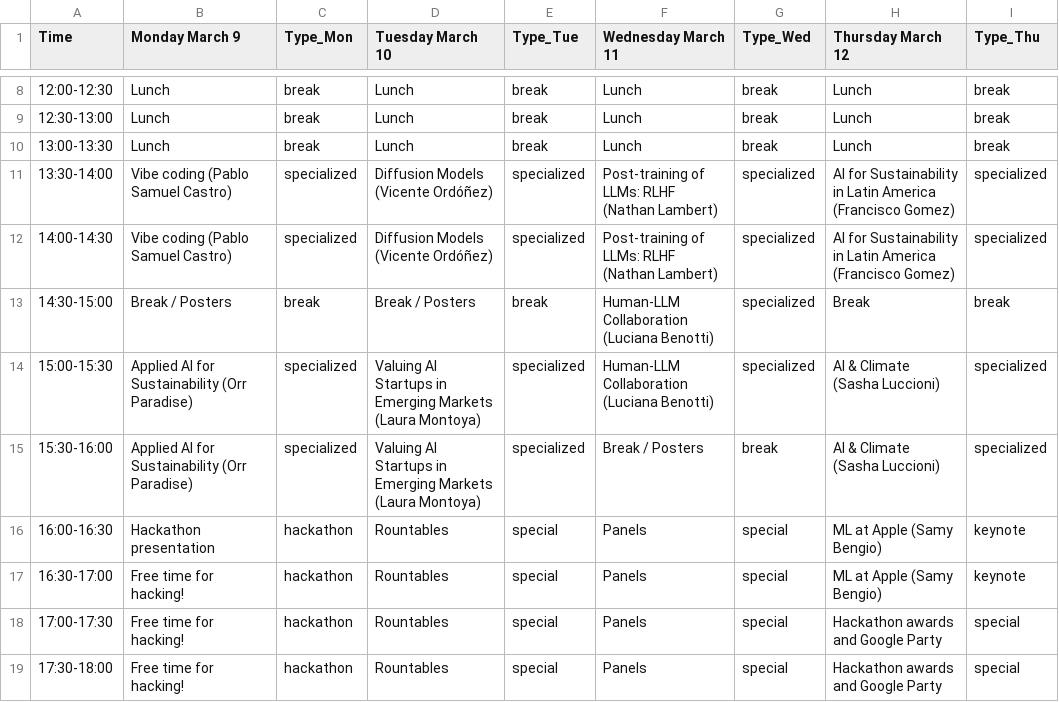
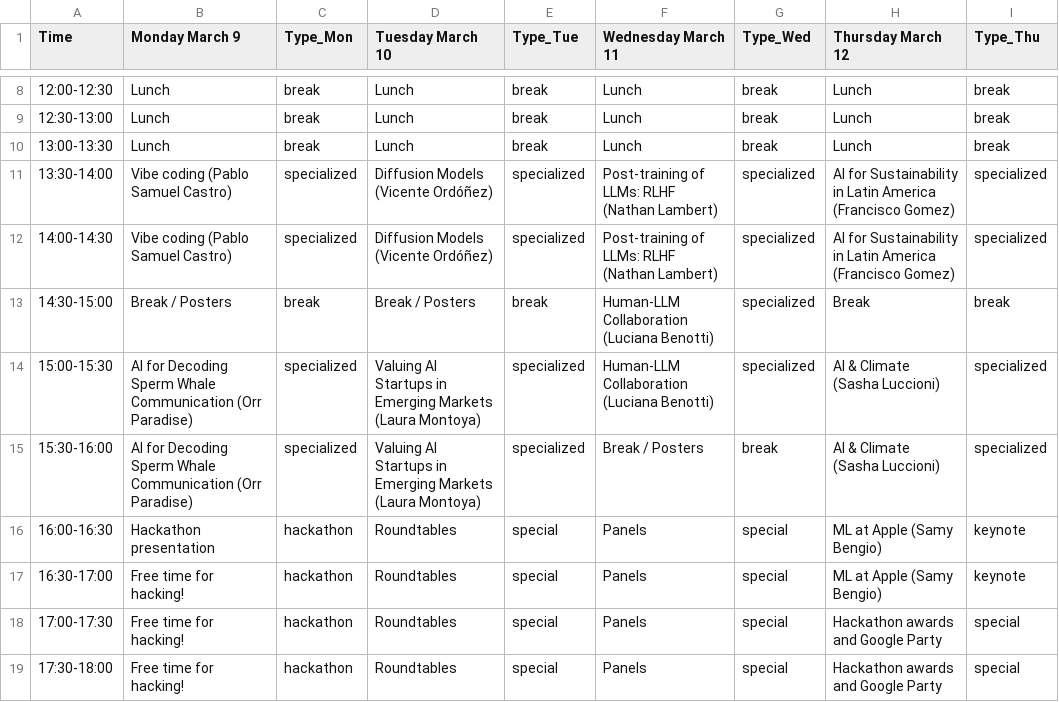
Before and after one commit to SALA-AI-LATAM/hugoblox_website, a CSV file: content/schedule.csv, drawn as a sheet; only a part is shown, gaps mark what is left out.

Commit message:
fix typo + update talk

```diff
--- a/content/schedule.csv
+++ b/content/schedule.csv
@@ -13,7 +13,7 @@ Time,Monday March 9,Type_Mon,Tuesday March 10,Type_Tue,Wednesday March 11,Type_W
 14:30-15:00,Break / Posters,break,Break / Posters,break,Human-LLM Collaboration (Luciana Benotti),specialized,Break,break
-15:00-15:30,Applied AI for Sustainability (Orr Paradise),specialized,Valuing AI Startups in Emerging Markets (Laura Montoya),specialized,Human-LLM Collaboration (Luciana Benotti),specialized,AI & Climate (Sasha Luccioni),specialized
-15:30-16:00,Applied AI for Sustainability (Orr Paradise),specialized,Valuing AI Startups in Emerging Markets (Laura Montoya),specialized,Break / Posters,break,AI & Climate (Sasha Luccioni),specialized
-16:00-16:30,Hackathon presentation,hackathon,Rountables,special,Panels,special,ML at Apple (Samy Bengio),keynote
-16:30-17:00,Free time for hacking!,hackathon,Rountables,special,Panels,special,ML at Apple (Samy Bengio),keynote
-17:00-17:30,Free time for hacking!,hackathon,Rountables,special,Panels,special,Hackathon awards and Google Party,special
-17:30-18:00,Free time for hacking!,hackathon,Rountables,special,Panels,special,Hackathon awards and Google Party,special
+15:00-15:30,AI for Decoding Sperm Whale Communication (Orr Paradise),specialized,Valuing AI Startups in Emerging Markets (Laura Montoya),specialized,Human-LLM Collaboration (Luciana Benotti),specialized,AI & Climate (Sasha Luccioni),specialized
+15:30-16:00,AI for Decoding Sperm Whale Communication (Orr Paradise),specialized,Valuing AI Startups in Emerging Markets (Laura Montoya),specialized,Break / Posters,break,AI & Climate (Sasha Luccioni),specialized
+16:00-16:30,Hackathon presentation,hackathon,Roundtables,special,Panels,special,ML at Apple (Samy Bengio),keynote
+16:30-17:00,Free time for hacking!,hackathon,Roundtables,special,Panels,special,ML at Apple (Samy Bengio),keynote
+17:00-17:30,Free time for hacking!,hackathon,Roundtables,special,Panels,special,Hackathon awards and Google Party,special
+17:30-18:00,Free time for hacking!,hackathon,Roundtables,special,Panels,special,Hackathon awards and Google Party,special
```
